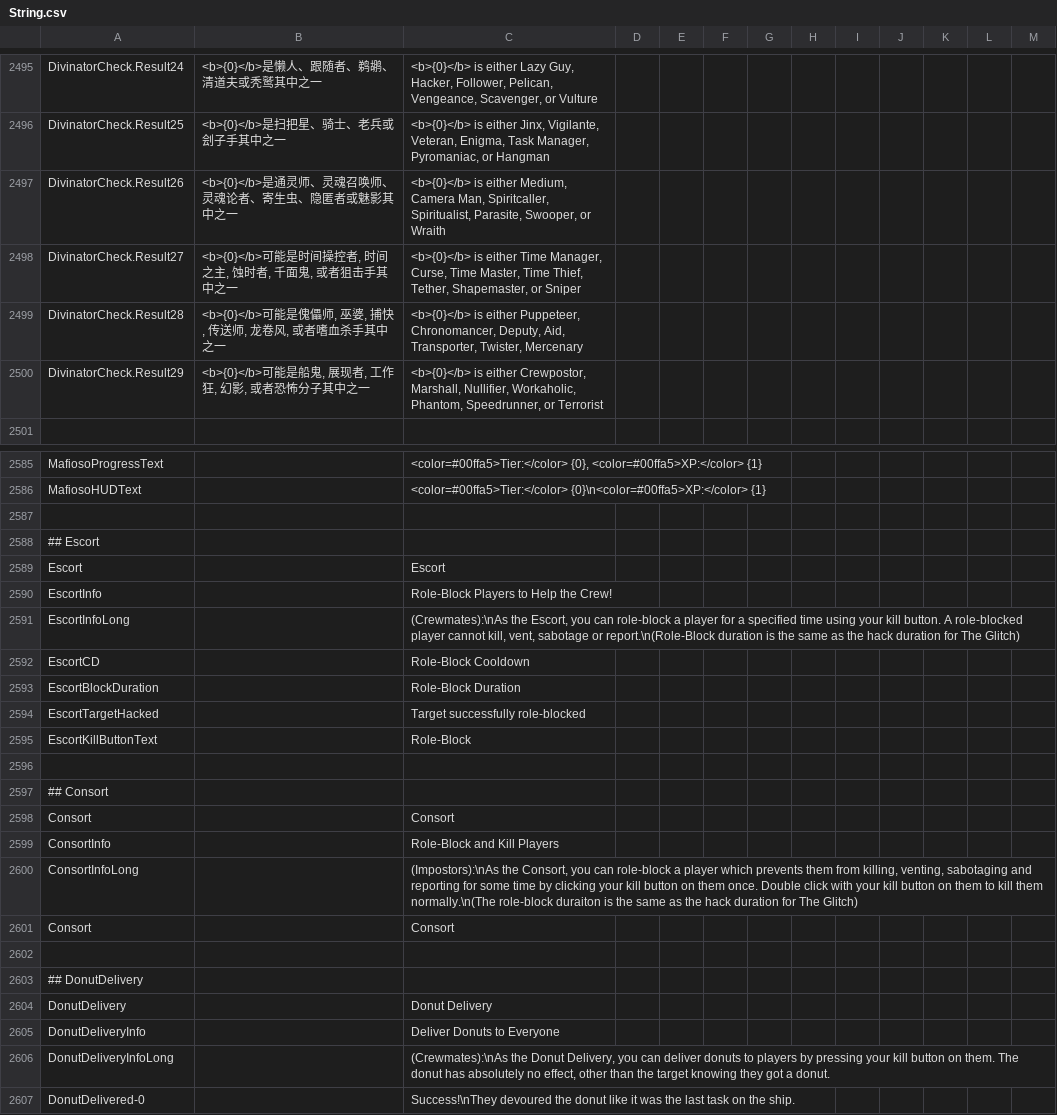
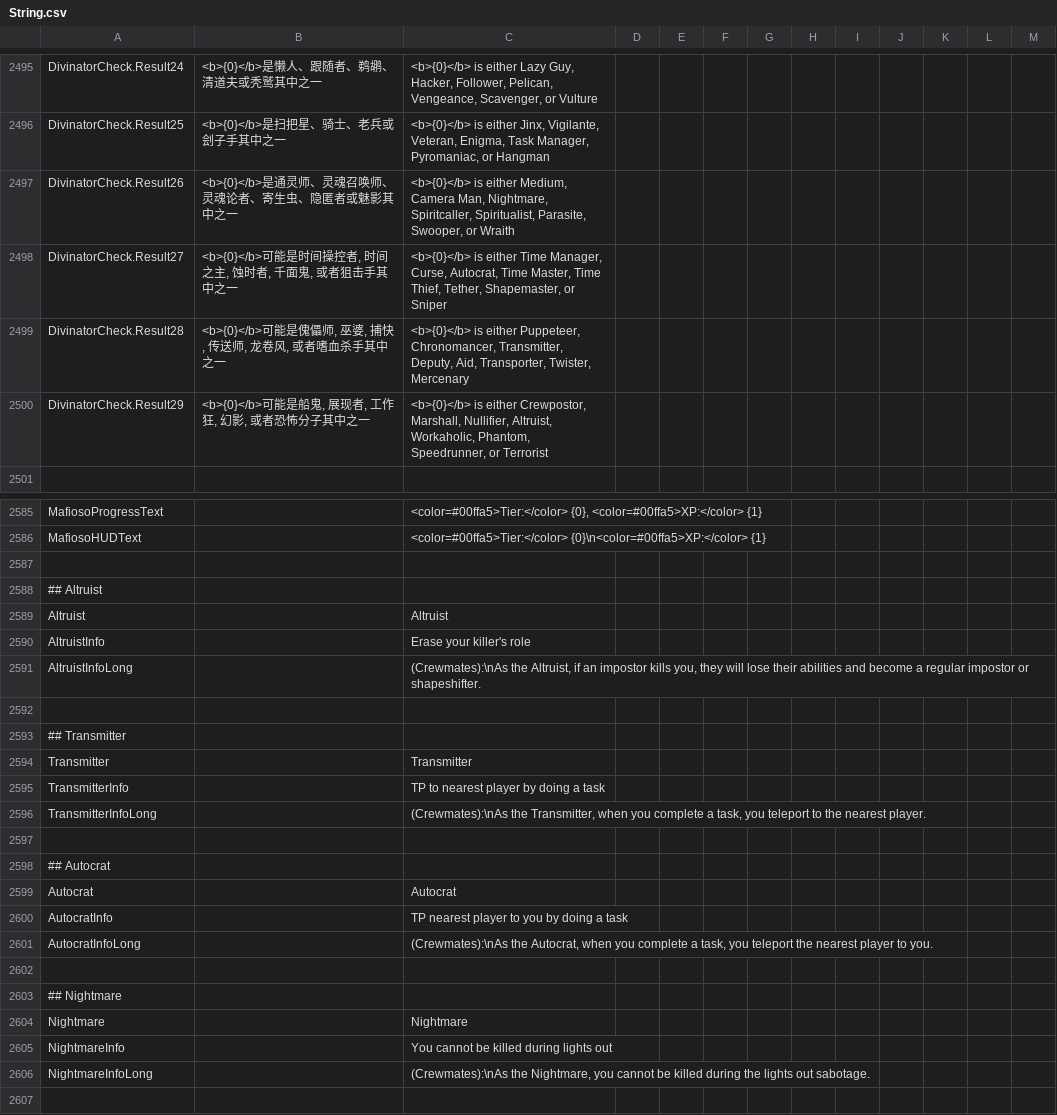
Before and after one commit to Gurge44/EndlessHostRoles, a CSV file: Resources/String.csv, drawn as a sheet; only a part is shown, gaps mark what is left out; the shorter side is filled out with more unchanged rows; the diff covers the shown part only.

Commit message:
New Crew roles: Transmitter, Autocrat, Nightmare, Benefactor, Guess Manager, Altruist (strings missing!)

```diff
--- a/Resources/String.csv
+++ b/Resources/String.csv
@@ -2497,6 +2497,6 @@
 "DivinatorCheck.Result25","<b>{0}</b>是扫把星、骑士、老兵或刽子手其中之一","<b>{0}</b> is either Jinx, Vigilante, Veteran, Enigma, Task Manager, Pyromaniac, or Hangman","","",""
-"DivinatorCheck.Result26","<b>{0}</b>是通灵师、灵魂召唤师、灵魂论者、寄生虫、隐匿者或魅影其中之一","<b>{0}</b> is either Medium, Camera Man, Spiritcaller, Spiritualist, Parasite, Swooper, or Wraith","","",""
-"DivinatorCheck.Result27","<b>{0}</b>可能是时间操控者, 时间之主, 蚀时者, 千面鬼, 或者狙击手其中之一","<b>{0}</b> is either Time Manager, Curse, Time Master, Time Thief, Tether, Shapemaster, or Sniper"
-"DivinatorCheck.Result28","<b>{0}</b>可能是傀儡师, 巫婆, 捕快, 传送师, 龙卷风, 或者嗜血杀手其中之一","<b>{0}</b> is either Puppeteer, Chronomancer, Deputy, Aid, Transporter, Twister, Mercenary","","",""
-"DivinatorCheck.Result29","<b>{0}</b>可能是船鬼, 展现者, 工作狂, 幻影, 或者恐怖分子其中之一","<b>{0}</b> is either Crewpostor, Marshall, Nullifier, Workaholic, Phantom, Speedrunner, or Terrorist","","",""
+"DivinatorCheck.Result26","<b>{0}</b>是通灵师、灵魂召唤师、灵魂论者、寄生虫、隐匿者或魅影其中之一","<b>{0}</b> is either Medium, Camera Man, Nightmare, Spiritcaller, Spiritualist, Parasite, Swooper, or Wraith","","",""
+"DivinatorCheck.Result27","<b>{0}</b>可能是时间操控者, 时间之主, 蚀时者, 千面鬼, 或者狙击手其中之一","<b>{0}</b> is either Time Manager, Curse, Autocrat, Time Master, Time Thief, Tether, Shapemaster, or Sniper"
+"DivinatorCheck.Result28","<b>{0}</b>可能是傀儡师, 巫婆, 捕快, 传送师, 龙卷风, 或者嗜血杀手其中之一","<b>{0}</b> is either Puppeteer, Chronomancer, Transmitter, Deputy, Aid, Transporter, Twister, Mercenary","","",""
+"DivinatorCheck.Result29","<b>{0}</b>可能是船鬼, 展现者, 工作狂, 幻影, 或者恐怖分子其中之一","<b>{0}</b> is either Crewpostor, Marshall, Nullifier, Altruist, Workaholic, Phantom, Speedrunner, or Terrorist","","",""
 
@@ -2587,2 +2587,22 @@
 "MafiosoHUDText","","<color=#00ffa5>Tier:</color> {0}\n<color=#00ffa5>XP:</color> {1}","","",""
+
+"## Altruist"
+"Altruist","","Altruist","","",""
+"AltruistInfo","","Erase your killer's role","","",""
+"AltruistInfoLong","","(Crewmates):\nAs the Altruist, if an impostor kills you, they will lose their abilities and become a regular impostor or shapeshifter.","","",""
+
+"## Transmitter"
+"Transmitter","","Transmitter","","",""
+"TransmitterInfo","","TP to nearest player by doing a task","","",""
+"TransmitterInfoLong","","(Crewmates):\nAs the Transmitter, when you complete a task, you teleport to the nearest player.","","",""
+
+"## Autocrat"
+"Autocrat","","Autocrat","","",""
+"AutocratInfo","","TP nearest player to you by doing a task","","",""
+"AutocratInfoLong","","(Crewmates):\nAs the Autocrat, when you complete a task, you teleport the nearest player to you.","","",""
+
+"## Nightmare"
+"Nightmare","","Nightmare","","",""
+"NightmareInfo","","You cannot be killed during lights out","","",""
+"NightmareInfoLong","","(Crewmates):\nAs the Nightmare, you cannot be killed during the lights out sabotage.","","",""
 
```
Also changed, not shown: 12 added rows elsewhere in this file, 18 other files.
